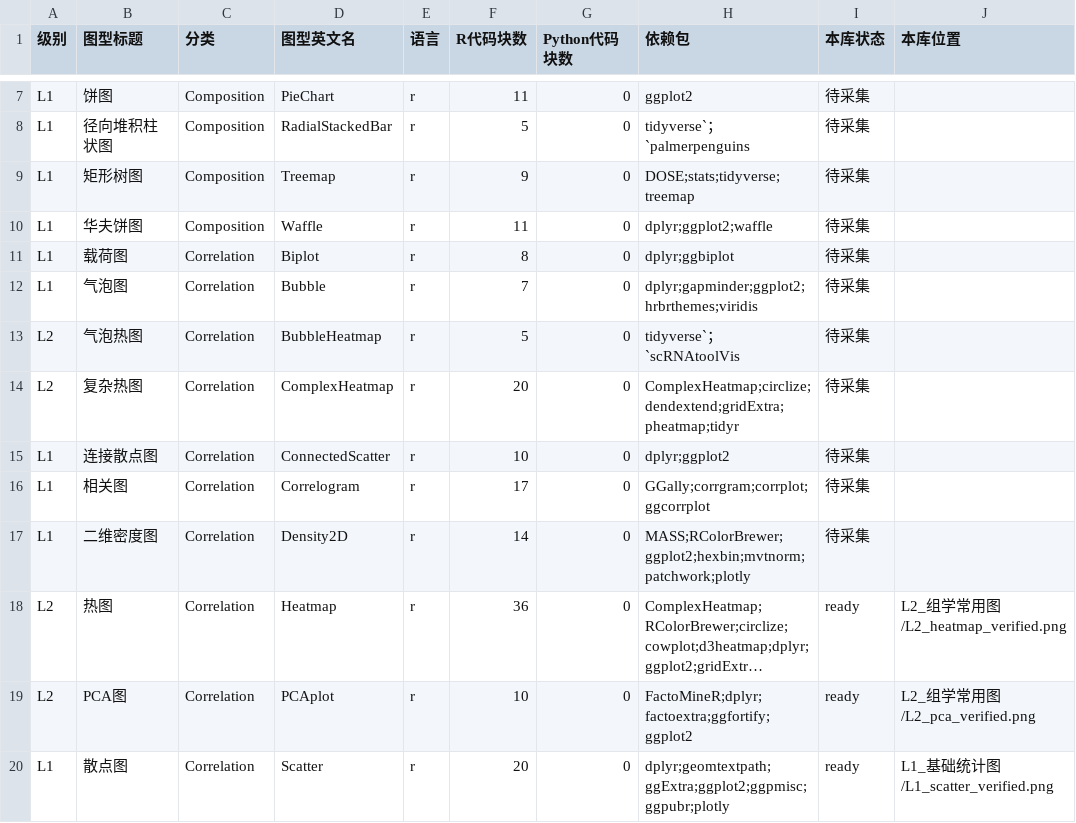
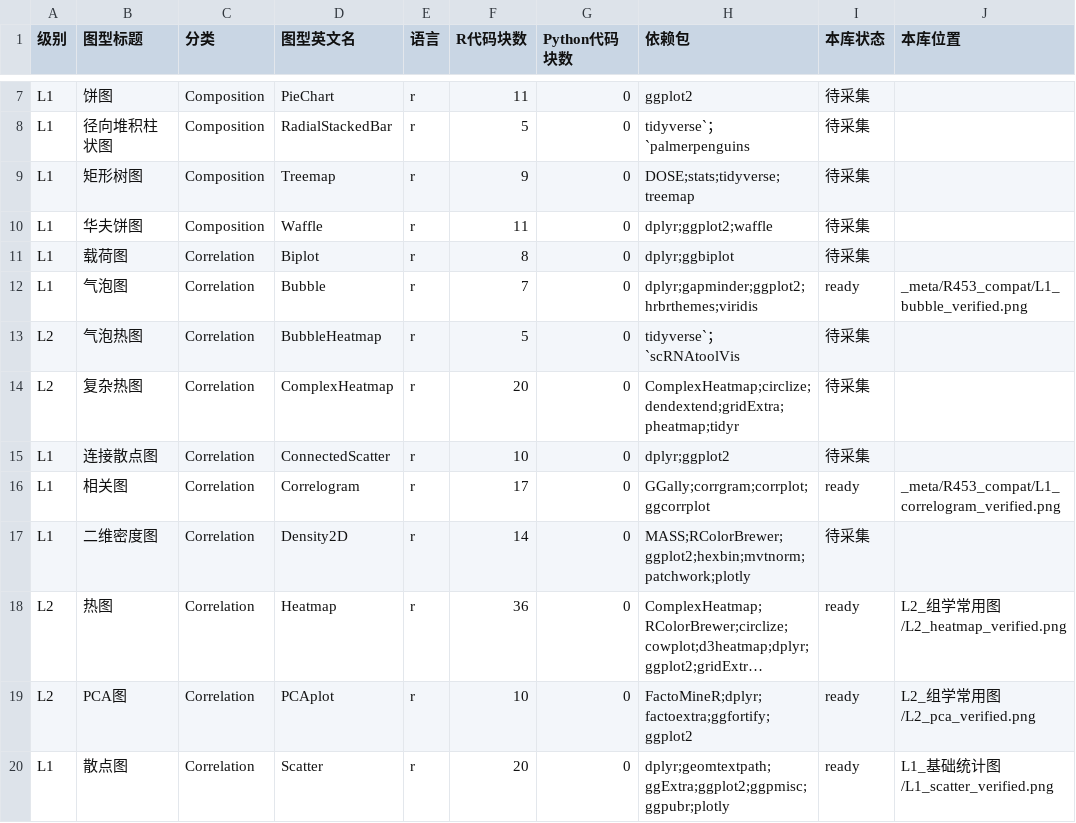
Before and after one commit to liubarryteb12/ai-bio-workbench, a CSV file: reference/05.可参考出图代码/_meta/bizard_index.csv, drawn as a sheet; only a part is shown, gaps mark what is left out; long unchanged cells end in ….

Commit message:
feat(figures): 收官批两模板准入（相关矩阵/DEG 气泡），readyCount 26→28
4 Argon 第十三轮第 2 节裁定落地：启用 fig_l1_correlogram + fig_l1_bubble，
放弃 fig_l2_lollipopplot（其语义是临床突变棒棒糖，与 DEG 表达量不符）。

母版 L1_p0_gallery_code.R 从 3 图扩到 5 图（新增两个合成版渲染函数，
供 verified preview），k40 真机实跑：70,203 / 53,912 / 89,556 / 78,917 / 185,237B。
适配器在真实项目数据上实跑通过：
- correlogram 消费 expr_genes.tsv（20,019 基因 × 16 样本），Pearson 相关矩阵 + 显著性星号
- bubble 消费 deg_all.tsv（20,019 基因），logFC × -log10(p) × AveExpr 三维映射 + 12 个标签
产物已回拉入库（86,558B / 182,449B）。

防伪断言 C 的关键前提已验证：
correlogram preview 31b89c9f… vs adapter 938f1818… 不同；
bubble preview b6cc8574… vs adapter 87d27334… 不同。
合成版与实证版哈希互斥，断言 C 通过。

一处绑定纠错：expr_genes.tsv 的声明产出者是 l1_ingest_prep（不是 l1_qc_matrix），
registry 的 produces 校验当场判红，绑回真实产出 step。

验证：npm test 1091 tests / 1090 pass / 0 fail / 1 skipped；
台账 28 就绪 / 54 pending；r453 ready=28。

```diff
--- a/reference/05.可参考出图代码/_meta/bizard_index.csv
+++ b/reference/05.可参考出图代码/_meta/bizard_index.csv
@@ -11,3 +11,3 @@ L1,华夫饼图,Composition,Waffle,r,11,0,dplyr;ggplot2;waffle,待采集,
 L1,载荷图,Correlation,Biplot,r,8,0,dplyr;ggbiplot,待采集,
-L1,气泡图,Correlation,Bubble,r,7,0,dplyr;gapminder;ggplot2;hrbrthemes;viridis,待采集,
+L1,气泡图,Correlation,Bubble,r,7,0,dplyr;gapminder;ggplot2;hrbrthemes;viridis,ready,_meta/R453_compat/L1_bubble_verified.png
 L2,气泡热图,Correlation,BubbleHeatmap,r,5,0,tidyverse`；`scRNAtoolVis,待采集,
@@ -15,3 +15,3 @@ L2,复杂热图,Correlation,ComplexHeatmap,r,20,0,ComplexHeatmap;circlize;dendex
 L1,连接散点图,Correlation,ConnectedScatter,r,10,0,dplyr;ggplot2,待采集,
-L1,相关图,Correlation,Correlogram,r,17,0,GGally;corrgram;corrplot;ggcorrplot,待采集,
+L1,相关图,Correlation,Correlogram,r,17,0,GGally;corrgram;corrplot;ggcorrplot,ready,_meta/R453_compat/L1_correlogram_verified.png
 L1,二维密度图,Correlation,Density2D,r,14,0,MASS;RColorBrewer;ggplot2;hexbin;mvtnorm;patchwork;plotly,待采集,
```
Also changed, not shown: 14 other files.
